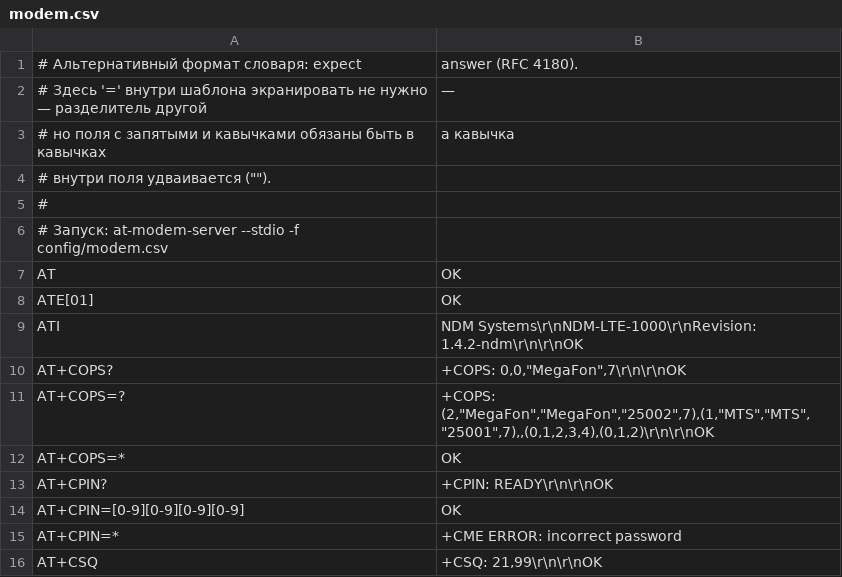
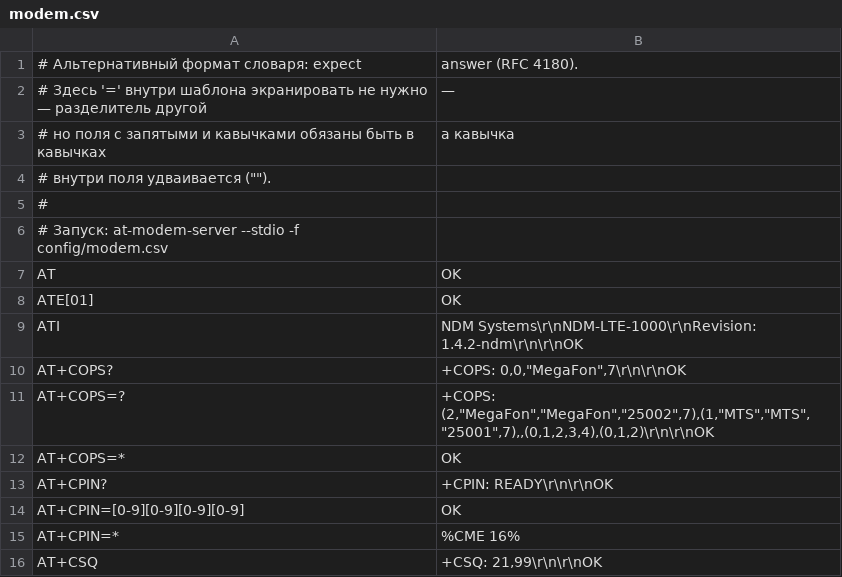
Before and after one commit to milanomality/at-modem-server, a CSV file: config/modem.csv, drawn as a sheet.

Commit message:
Коды +CME ERROR, S-регистры и составные командные строки
AT+CMEE=0|1|2 переключает форму выдачи ошибок; в словаре ошибка пишется
макросом %CME <код>% / %CMS <код>%, который разворачивается по текущему
режиму. Таблицы расшифровок — по 3GPP TS 27.007 и 27.005. По умолчанию
режим 0 (краткое ERROR), как предписывает спецификация; ключ --cmee.

ATS<n>=<v> и ATS<n>? читают и пишут S-регистры. S3, S4 и S5 не декоративные:
они и есть текущие символы конца строки, перевода строки и забоя, поэтому
ATS3=59 действительно делает ';' терминатором команд.

Расширенные команды можно перечислять через ';' — AT+CSQ;+CREG?. Ответы
склеиваются по правилам протокола: информационные части подряд, финальный
код результата один на строку, обработка рвётся на первой ошибке. ';'
внутри кавычек разделителем не считается. Одиночная команда обрабатывается
как раньше — её ответ уходит ровно таким, как записан в словаре.

Тестов стало 52 юнит и 30 интеграционных.

```diff
--- a/config/modem.csv
+++ b/config/modem.csv
@@ -14,3 +14,3 @@ AT+CPIN?,"+CPIN: READY\r\n\r\nOK"
 AT+CPIN=[0-9][0-9][0-9][0-9],OK
-AT+CPIN=*,"+CME ERROR: incorrect password"
+AT+CPIN=*,%CME 16%
 AT+CSQ,"+CSQ: 21,99\r\n\r\nOK"
```
Also changed, not shown: 7 other files.
